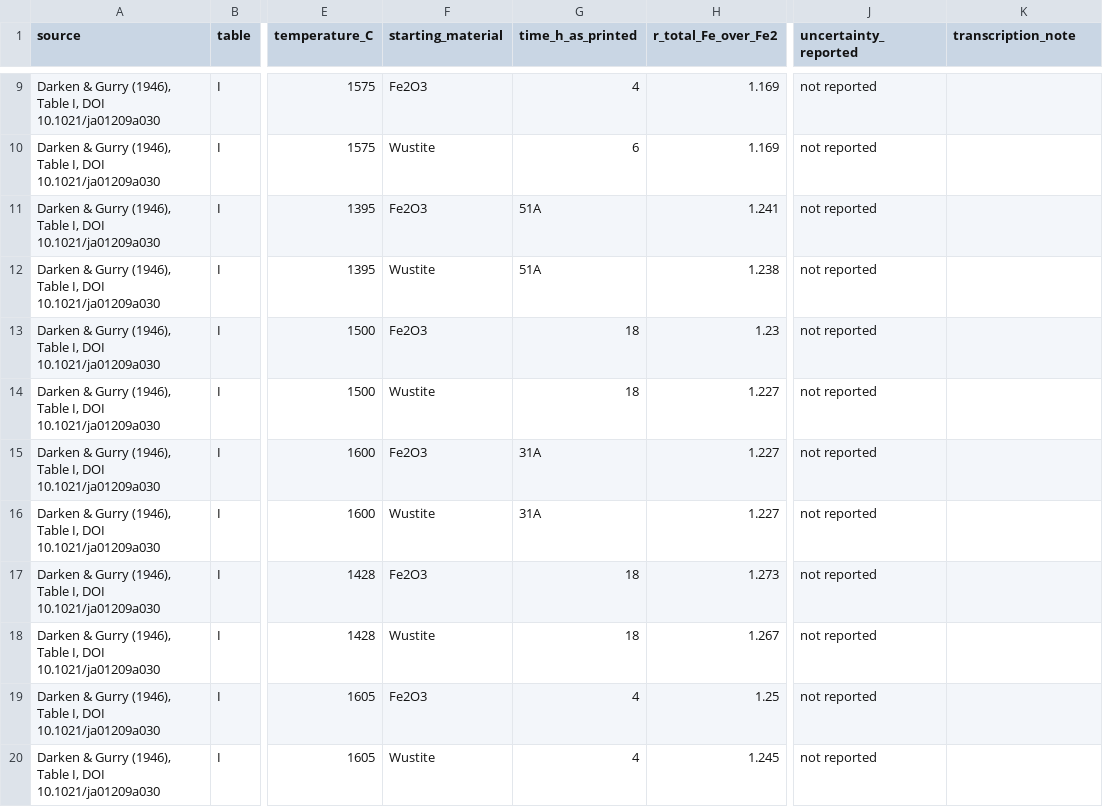
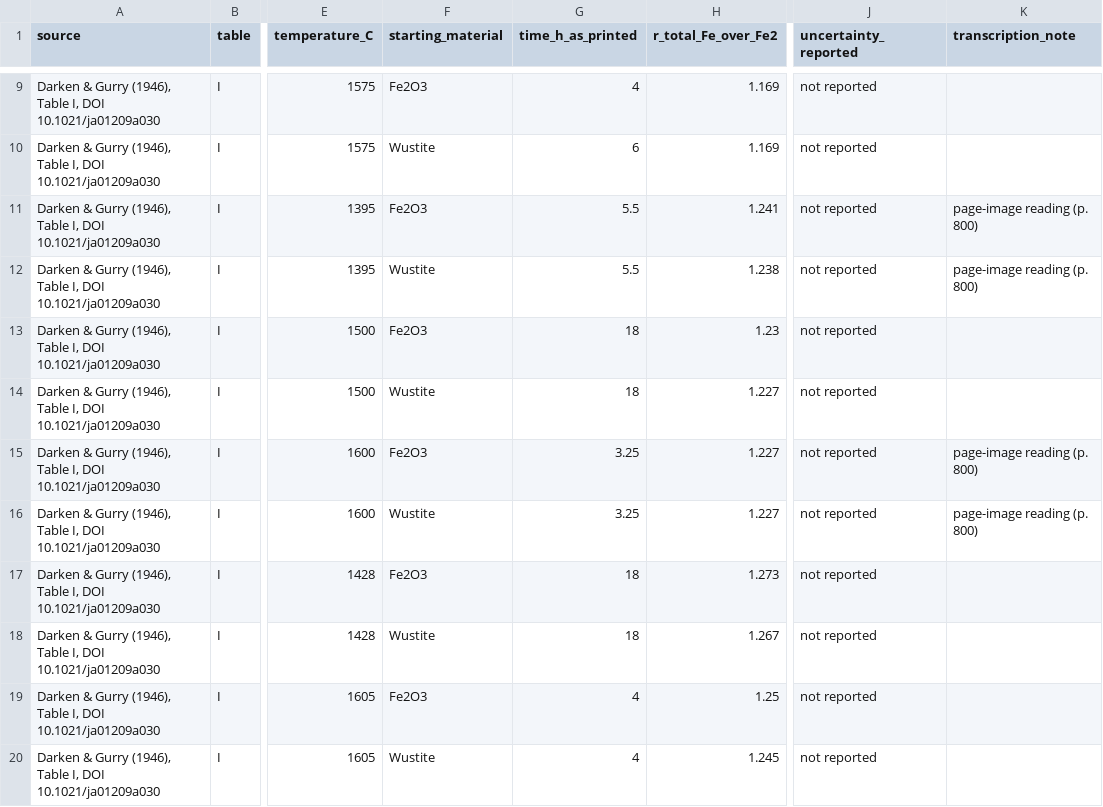
Before and after one commit to simonrowland/openimcc, a CSV file: docs/feo-liquid-dg-table-i.csv, drawn as a sheet; only a part is shown, gaps mark what is left out; the diff covers the shown part only; the diff names each change by its address in the sheet, - before the commit and + after, or states it on an @@ line.

Commit message:
Correct Darken-Gurry Table I cells from the page image

```diff
--- a/docs/feo-liquid-dg-table-i.csv
+++ b/docs/feo-liquid-dg-table-i.csv
-G11:G12 (time_h_as_printed): 51A
+G11:G12 (time_h_as_printed): 5.5
-K11:K12 (transcription_note): (empty)
+K11:K12 (transcription_note): page-image reading (p. 800)
-G15:G16 (time_h_as_printed): 31A
+G15:G16 (time_h_as_printed): 3.25
-K15:K16 (transcription_note): (empty)
+K15:K16 (transcription_note): page-image reading (p. 800)
```
Also changed, not shown: 24 edited cells elsewhere in this file, 1 other file.
